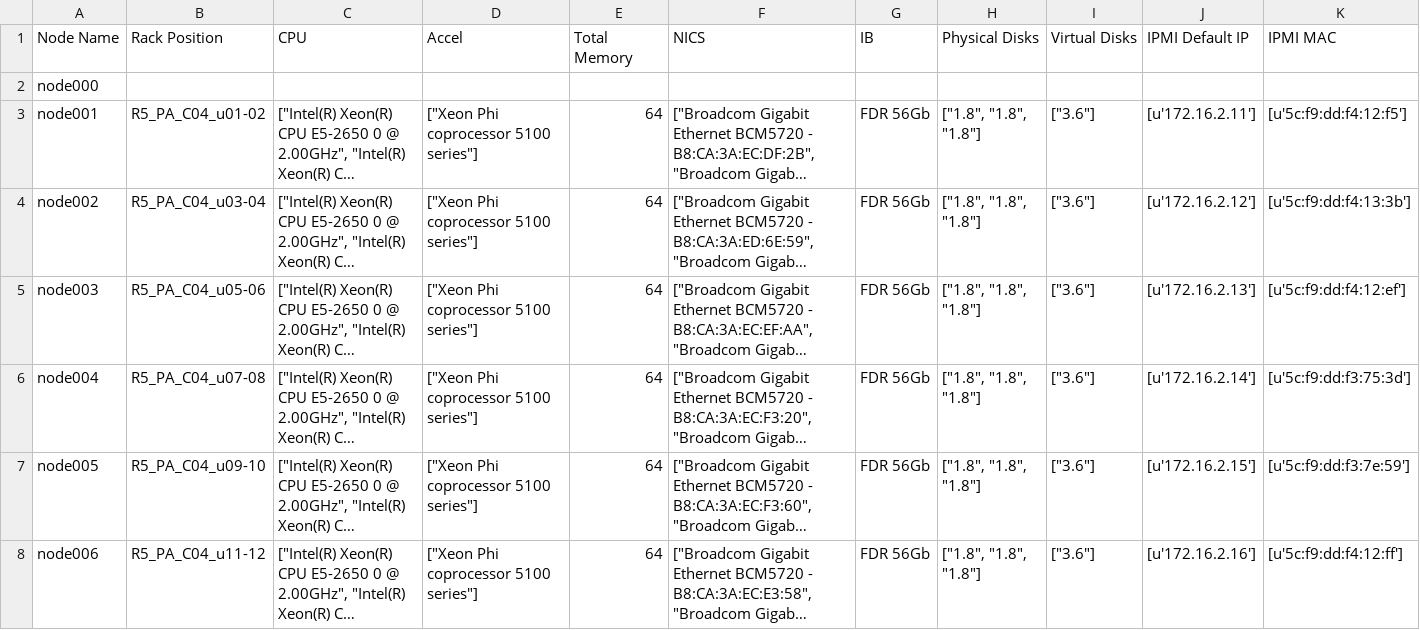
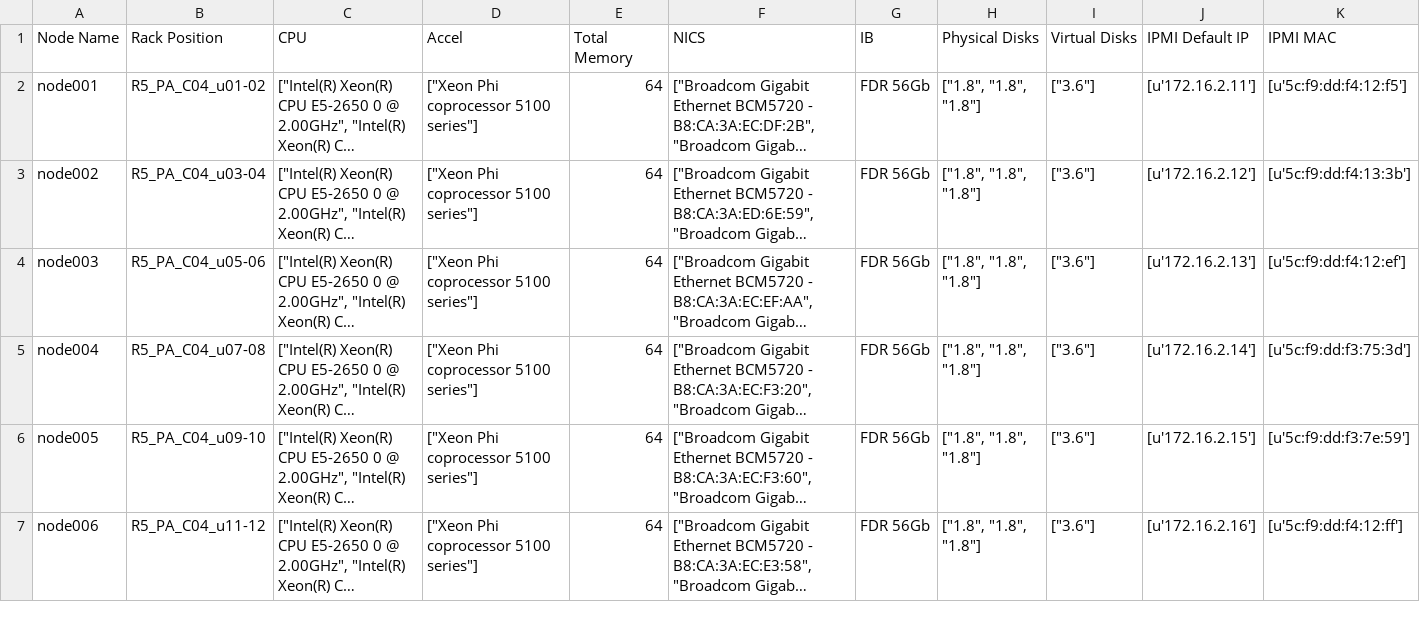
Before and after one commit to lgardner462/nodewebpages, a CSV file: txe1_node_hwtab.csv, drawn as a sheet; only a part is shown; long unchanged cells end in …; the diff names each change by its address in the sheet, - before the commit and + after, or states it on an @@ line.

Commit message:
Update txe1_node_hwtab.csv

```diff
--- a/txe1_node_hwtab.csv
+++ b/txe1_node_hwtab.csv
-row 2: node000
```
